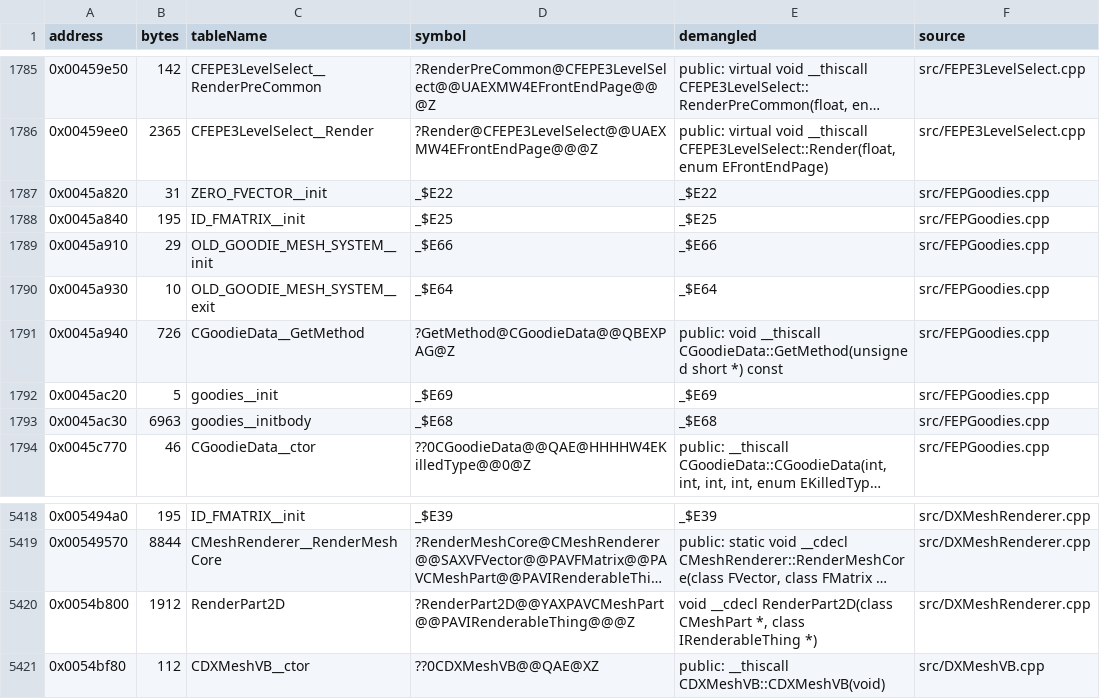
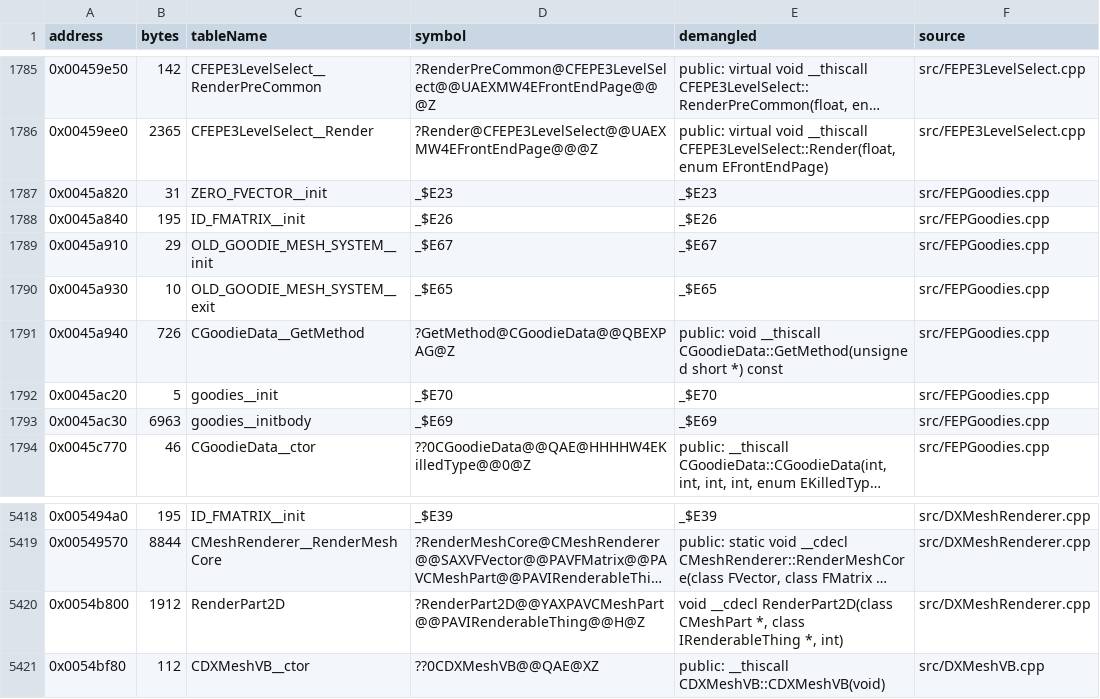
Before and after one commit to dlprentice/onslaught-decomp, a TSV file: docs/check/matched.tsv, drawn as a sheet; only a part is shown, gaps mark what is left out; long unchanged cells end in …; the diff names each change by its address in the sheet, - before the commit and + after, or states it on an @@ line.

```diff
--- a/docs/check/matched.tsv
+++ b/docs/check/matched.tsv
-D1787 (symbol): _$E22
+D1787 (symbol): _$E23
-E1787 (demangled): _$E22
+E1787 (demangled): _$E23
-D1788 (symbol): _$E25
+D1788 (symbol): _$E26
-E1788 (demangled): _$E25
+E1788 (demangled): _$E26
-D1789 (symbol): _$E66
+D1789 (symbol): _$E67
-E1789 (demangled): _$E66
+E1789 (demangled): _$E67
-D1790 (symbol): _$E64
+D1790 (symbol): _$E65
-E1790 (demangled): _$E64
+E1790 (demangled): _$E65
-D1792 (symbol): _$E69
+D1792 (symbol): _$E70
-E1792 (demangled): _$E69
+E1792 (demangled): _$E70
-D1793 (symbol): _$E68
+D1793 (symbol): _$E69
-E1793 (demangled): _$E68
+E1793 (demangled): _$E69
-D5420 (symbol): ?RenderPart2D@@YAXPAVCMeshPart@@PAVIRenderableThing@@@Z
+D5420 (symbol): ?RenderPart2D@@YAXPAVCMeshPart@@PAVIRenderableThing@@H@Z
-E5420 (demangled): …class IRenderableThing *)
+E5420 (demangled): …class IRenderableThing *, int)
```
Also changed, not shown: config/object-patches.tsv, linklib/aliases.tsv, 23 other files.
